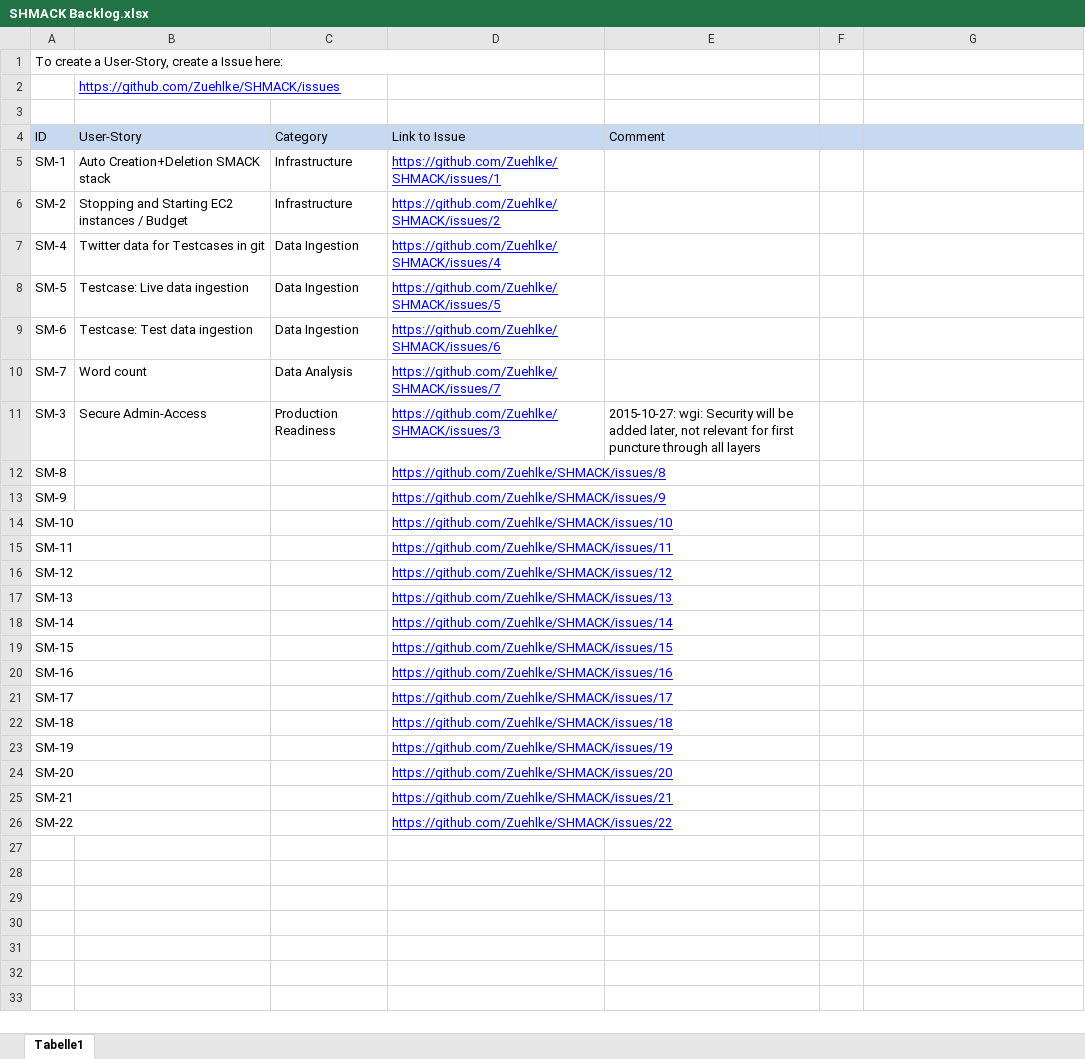
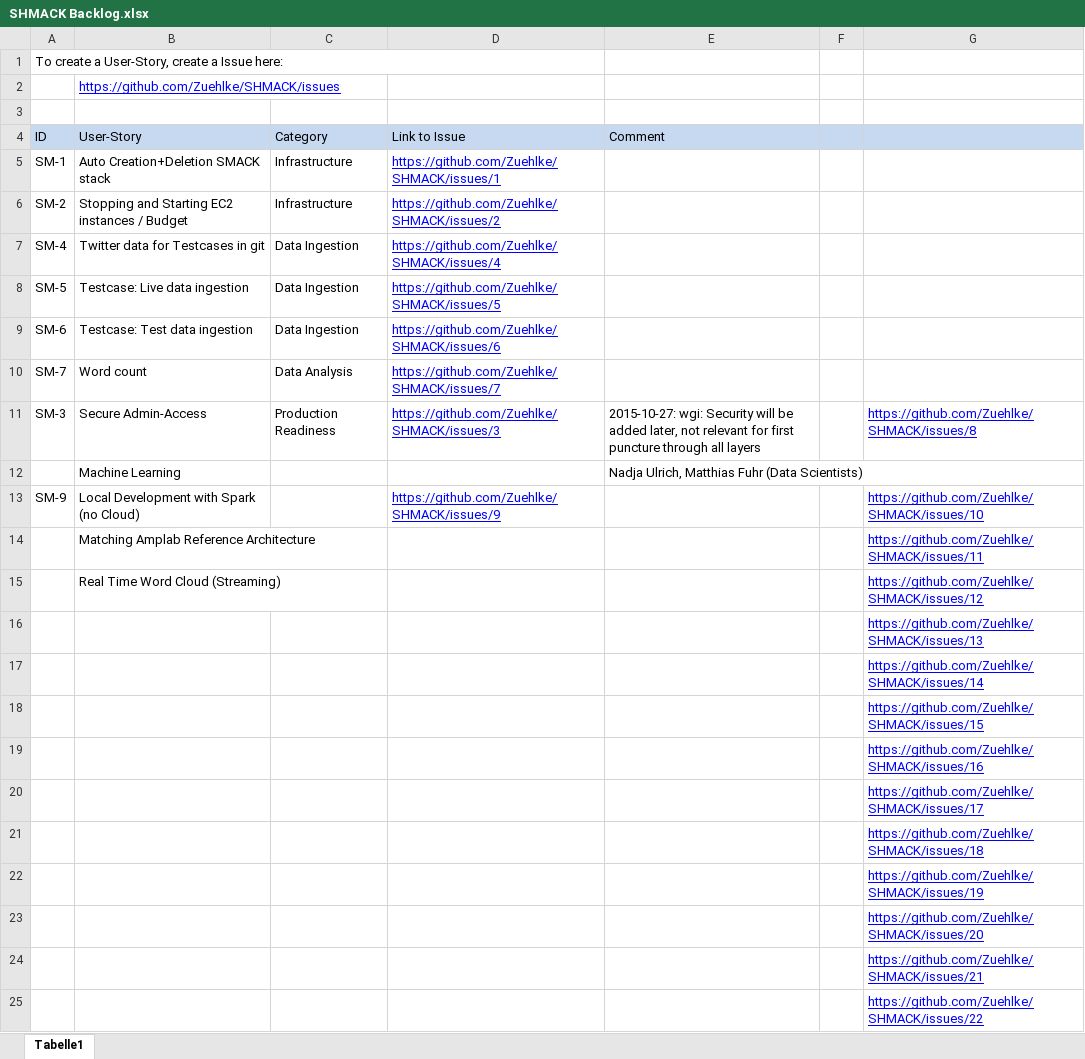
Before and after one commit to Zuehlke/SHMACK, an Excel workbook: 02_requirements/SHMACK Backlog.xlsx, sheet Tabelle1, drawn as a sheet; values as stored, in another font and other column widths than the file's, no borders; removed rows and columns are numbered as before the commit, all else as after; the diff names each change by its address in the sheet, - before the commit and + after, or states it on an @@ line.

```diff
--- a/02_requirements/SHMACK Backlog.xlsx (sheet Tabelle1)
+++ b/02_requirements/SHMACK Backlog.xlsx (sheet Tabelle1)
-G11: (empty)
+G11: https://github.com/Zuehlke/SHMACK/issues/8
-row 12: SM-8 |  |  | https://github.com/Zuehlke/SHMACK/issues/8
+row 12:  | Machine Learning |  |  | Nadja Ulrich, Matthias Fuhr (Data Scientists)
-B13 (User-Story): (empty)
+B13 (User-Story): Local Development with Spark (no Cloud)
-G13: (empty)
+G13: https://github.com/Zuehlke/SHMACK/issues/10
-row 14: SM-10 |  |  | https://github.com/Zuehlke/SHMACK/issues/10
-row 15: SM-11 |  |  | https://github.com/Zuehlke/SHMACK/issues/11
-row 16: SM-12 |  |  | https://github.com/Zuehlke/SHMACK/issues/12
-row 17: SM-13 |  |  | https://github.com/Zuehlke/SHMACK/issues/13
-row 18: SM-14 |  |  | https://github.com/Zuehlke/SHMACK/issues/14
-row 19: SM-15 |  |  | https://github.com/Zuehlke/SHMACK/issues/15
-row 20: SM-16 |  |  | https://github.com/Zuehlke/SHMACK/issues/16
-row 21: SM-17 |  |  | https://github.com/Zuehlke/SHMACK/issues/17
-row 22: SM-18 |  |  | https://github.com/Zuehlke/SHMACK/issues/18
-row 23: SM-19 |  |  | https://github.com/Zuehlke/SHMACK/issues/19
-row 24: SM-20 |  |  | https://github.com/Zuehlke/SHMACK/issues/20
-row 25: SM-21 |  |  | https://github.com/Zuehlke/SHMACK/issues/21
-row 26: SM-22 |  |  | https://github.com/Zuehlke/SHMACK/issues/22
+row 14:  | Matching Amplab Reference Architecture |  |  |  |  | https://github.com/Zuehlke/SHMACK/issues/11
+row 15:  | Real Time Word Cloud (Streaming) |  |  |  |  | https://github.com/Zuehlke/SHMACK/issues/12
+row 16:  |  |  |  |  |  | https://github.com/Zuehlke/SHMACK/issues/13
+row 17:  |  |  |  |  |  | https://github.com/Zuehlke/SHMACK/issues/14
+row 18:  |  |  |  |  |  | https://github.com/Zuehlke/SHMACK/issues/15
+row 19:  |  |  |  |  |  | https://github.com/Zuehlke/SHMACK/issues/16
+row 20:  |  |  |  |  |  | https://github.com/Zuehlke/SHMACK/issues/17
+row 21:  |  |  |  |  |  | https://github.com/Zuehlke/SHMACK/issues/18
+row 22:  |  |  |  |  |  | https://github.com/Zuehlke/SHMACK/issues/19
+row 23:  |  |  |  |  |  | https://github.com/Zuehlke/SHMACK/issues/20
+row 24:  |  |  |  |  |  | https://github.com/Zuehlke/SHMACK/issues/21
+row 25:  |  |  |  |  |  | https://github.com/Zuehlke/SHMACK/issues/22
```
Also changed, not shown: 2 other files.
